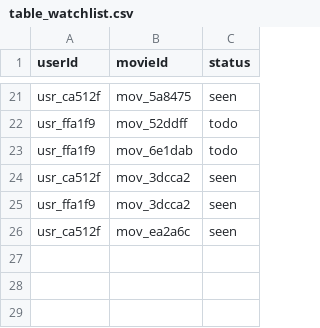
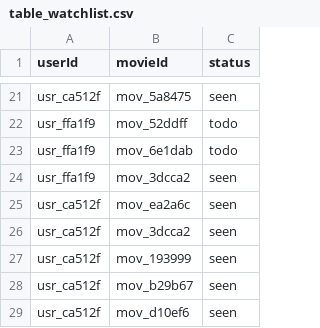
Before and after one commit to lfstokols/oscar-tracker, a CSV file: backend/database/2023/table_watchlist.csv, drawn as a sheet; only a part is shown, gaps mark what is left out.

```diff
--- a/backend/database/2023/table_watchlist.csv
+++ b/backend/database/2023/table_watchlist.csv
@@ -23,4 +23,7 @@ usr_ffa1f9,mov_52ddff,todo
 usr_ffa1f9,mov_6e1dab,todo
-usr_ca512f,mov_3dcca2,seen
 usr_ffa1f9,mov_3dcca2,seen
 usr_ca512f,mov_ea2a6c,seen
+usr_ca512f,mov_3dcca2,seen
+usr_ca512f,mov_193999,seen
+usr_ca512f,mov_b29b67,seen
+usr_ca512f,mov_d10ef6,seen
```
Also changed, not shown: 22 other files.
